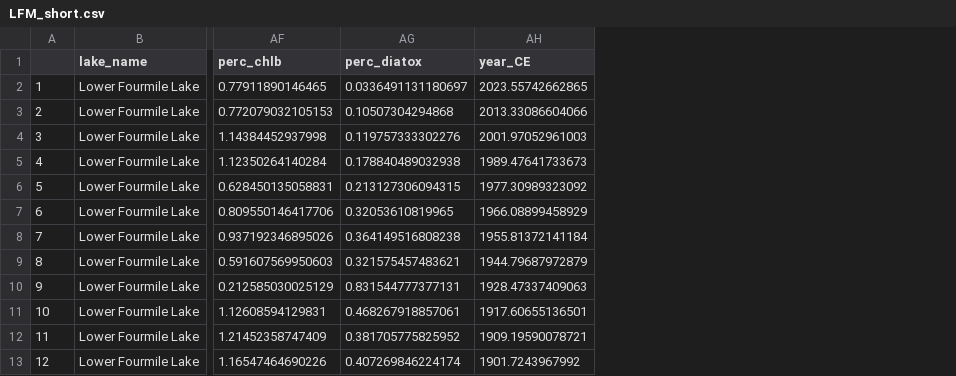
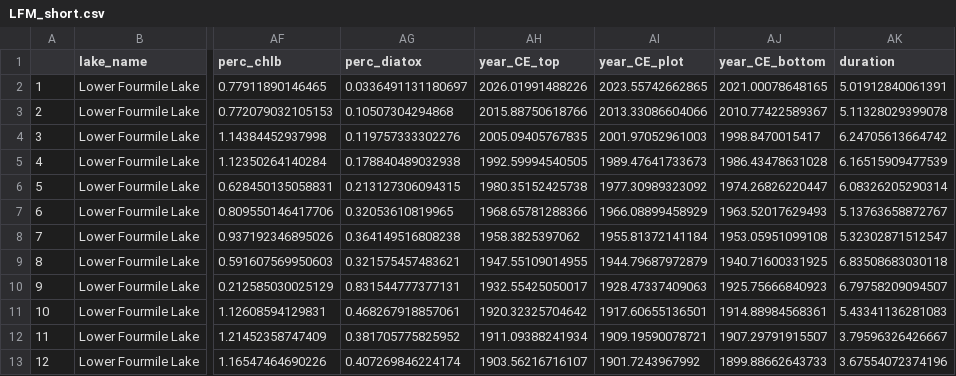
Before and after one commit to juliaipop/SanJuansPaleo, a CSV file: output/LFM_short.csv, drawn as a sheet; only a part is shown, gaps mark what is left out; addresses are those after the commit; the diff names each change by its address in the sheet, - before the commit and + after, or states it on an @@ line.

```diff
--- a/output/LFM_short.csv
+++ b/output/LFM_short.csv
+column AH (year_CE_top), rows 2-13: 2026.01991488226 | 2015.88750618766 | 2005.09405767835 | 1992.59994540505 | 1980.35152425738 | 1968.65781288366 | 1958.3825397062 | 1947.55109014955 | 1932.55425050017 | 1920.32325704642 | 1911.09388241934 | 1903.56216716107
+column AJ (year_CE_bottom), rows 2-13: 2021.00078648165 | 2010.77422589367 | 1998.8470015417 | 1986.43478631028 | 1974.26826220447 | 1963.52017629493 | 1953.05951099108 | 1940.71600331925 | 1925.75666840923 | 1914.88984568361 | 1907.29791915507 | 1899.88662643733
+column AK (duration), rows 2-13: 5.01912840061391 | 5.11328029399078 | 6.24705613664742 | 6.16515909477539 | 6.08326205290314 | 5.13763658872767 | 5.32302871512547 | 6.83508683030118 | 6.79758209094507 | 5.43341136281083 | 3.79596326426667 | 3.67554072374196
-AI1: year_CE
+AI1: year_CE_plot
```
Also changed, not shown: output/LFM_wide.csv, output/TRK_short.csv, 9 other files.
